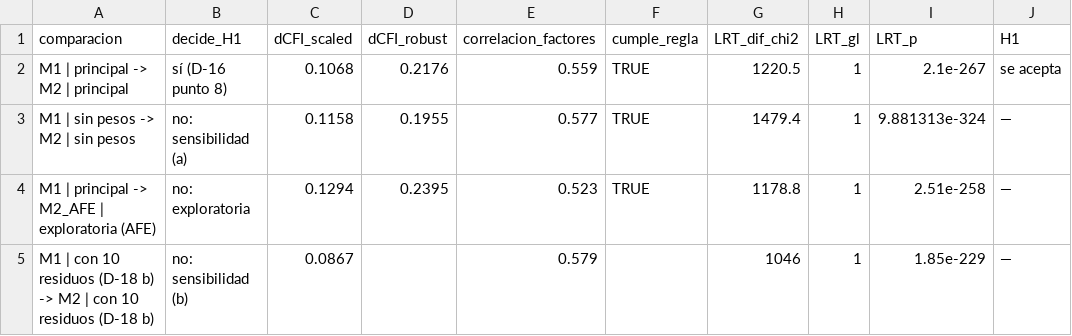
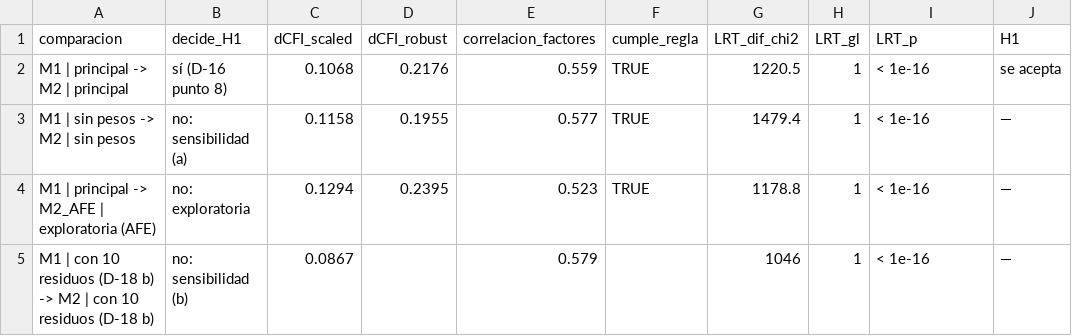
Before and after one commit to osmateoramos/Proyecto-Final-PISA, a CSV file: Proyecto_PISA/salidas/nse_h1_afc.csv, drawn as a sheet.

```diff
--- a/Proyecto_PISA/salidas/nse_h1_afc.csv
+++ b/Proyecto_PISA/salidas/nse_h1_afc.csv
@@ -1,5 +1,5 @@
 comparacion,decide_H1,dCFI_scaled,dCFI_robust,correlacion_factores,cumple_regla,LRT_dif_chi2,LRT_gl,LRT_p,H1
-M1 | principal -> M2 | principal,sí (D-16 punto 8),0.1068,0.2176,0.559,TRUE,1220.5,1,2.1e-267,se acepta
-M1 | sin pesos -> M2 | sin pesos,no: sensibilidad (a),0.1158,0.1955,0.577,TRUE,1479.4,1,9.881313e-324,—
-M1 | principal -> M2_AFE | exploratoria (AFE),no: exploratoria,0.1294,0.2395,0.523,TRUE,1178.8,1,2.51e-258,—
-M1 | con 10 residuos (D-18 b) -> M2 | con 10 residuos (D-18 b),no: sensibilidad (b),0.0867,,0.579,,1046,1,1.85e-229,—
+M1 | principal -> M2 | principal,sí (D-16 punto 8),0.1068,0.2176,0.559,TRUE,1220.5,1,< 1e-16,se acepta
+M1 | sin pesos -> M2 | sin pesos,no: sensibilidad (a),0.1158,0.1955,0.577,TRUE,1479.4,1,< 1e-16,—
+M1 | principal -> M2_AFE | exploratoria (AFE),no: exploratoria,0.1294,0.2395,0.523,TRUE,1178.8,1,< 1e-16,—
+M1 | con 10 residuos (D-18 b) -> M2 | con 10 residuos (D-18 b),no: sensibilidad (b),0.0867,,0.579,,1046,1,< 1e-16,—
```
Also changed, not shown: 1 other file.
